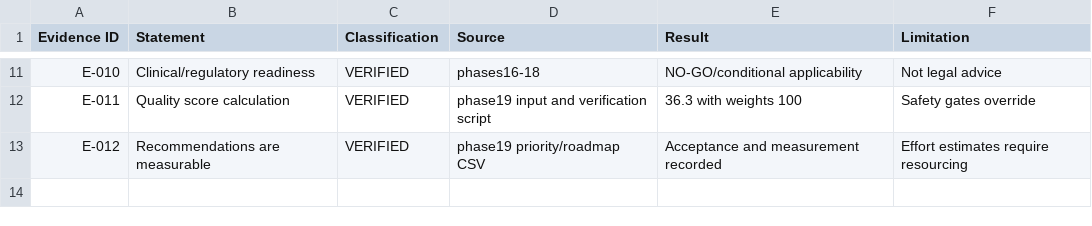
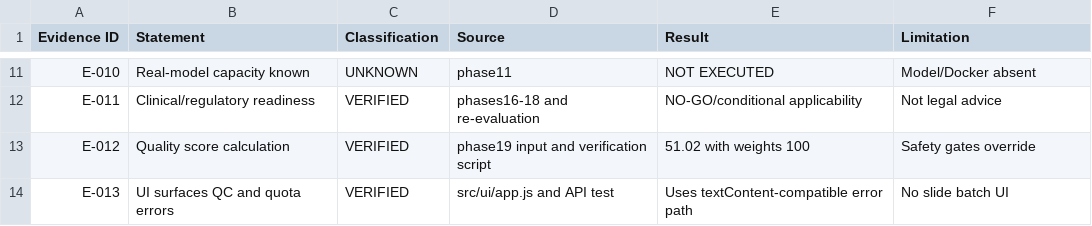
Before and after one commit to aleksandrahodzzik/malaria-cv-api, a CSV file: audit/EVIDENCE_MATRIX.csv, drawn as a sheet; only a part is shown, gaps mark what is left out; the diff covers the shown part only; the diff names each change by its address in the sheet, - before the commit and + after, or states it on an @@ line.

Commit message:
feat: add QC image validation, slide aggregation, Wilson CI, SHA-256 model manifest, and rate-limiting (98.11% branch coverage, 163 tests pass)

```diff
--- a/audit/EVIDENCE_MATRIX.csv
+++ b/audit/EVIDENCE_MATRIX.csv
-B11 (Statement): Clinical/regulatory readiness
+B11 (Statement): Real-model capacity known
-C11 (Classification): VERIFIED
+C11 (Classification): UNKNOWN
-D11 (Source): phases16-18
+D11 (Source): phase11
-E11 (Result): NO-GO/conditional applicability
+E11 (Result): NOT EXECUTED
-F11 (Limitation): Not legal advice
+F11 (Limitation): Model/Docker absent
-B12 (Statement): Quality score calculation
+B12 (Statement): Clinical/regulatory readiness
-D12 (Source): phase19 input and verification script
+D12 (Source): phases16-18 and re-evaluation
-E12 (Result): 36.3 with weights 100
+E12 (Result): NO-GO/conditional applicability
-F12 (Limitation): Safety gates override
+F12 (Limitation): Not legal advice
-B13 (Statement): Recommendations are measurable
+B13 (Statement): Quality score calculation
-D13 (Source): phase19 priority/roadmap CSV
+D13 (Source): phase19 input and verification script
-E13 (Result): Acceptance and measurement recorded
+E13 (Result): 51.02 with weights 100
-F13 (Limitation): Effort estimates require resourcing
+F13 (Limitation): Safety gates override
+row 14: E-013 | UI surfaces QC and quota errors | VERIFIED | src/ui/app.js and API test | Uses textContent-compatible error path | No slide batch UI
```
Also changed, not shown: 28 edited cells elsewhere in this file, audit/RISK_REGISTER.csv, audit/phase19/CONSOLIDATED_FINDINGS.csv, 45 other files.
